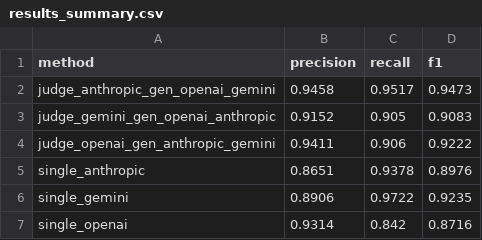
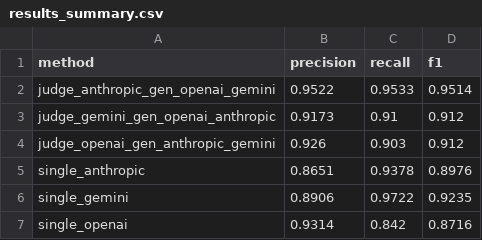
Before and after one commit to ipeirotis-org/academiabot, a CSV file: wikidata_discover/eval/results_summary.csv, drawn as a sheet.

```diff
--- a/wikidata_discover/eval/results_summary.csv
+++ b/wikidata_discover/eval/results_summary.csv
@@ -1,5 +1,5 @@
 method,precision,recall,f1
-judge_anthropic_gen_openai_gemini,0.9458,0.9517,0.9473
-judge_gemini_gen_openai_anthropic,0.9152,0.905,0.9083
-judge_openai_gen_anthropic_gemini,0.9411,0.906,0.9222
+judge_anthropic_gen_openai_gemini,0.9522,0.9533,0.9514
+judge_gemini_gen_openai_anthropic,0.9173,0.91,0.912
+judge_openai_gen_anthropic_gemini,0.926,0.903,0.912
 single_anthropic,0.8651,0.9378,0.8976
```
Also changed, not shown: wikidata_discover/eval/results_per_university.csv, 1 other file.
